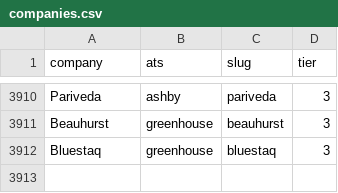
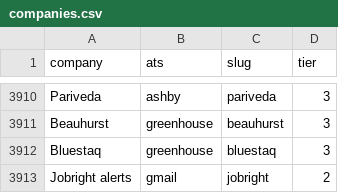
Before and after one commit to tanmayc31/recon-jobs, a CSV file: config/companies.csv, drawn as a sheet; only a part is shown, gaps mark what is left out.

```diff
--- a/config/companies.csv
+++ b/config/companies.csv
@@ -3912 +3912,2 @@ Beauhurst,greenhouse,beauhurst,3
 Bluestaq,greenhouse,bluestaq,3
+Jobright alerts,gmail,jobright,2
```
Also changed, not shown: 10 other files.
